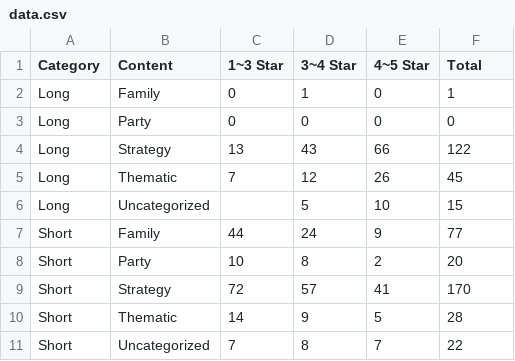
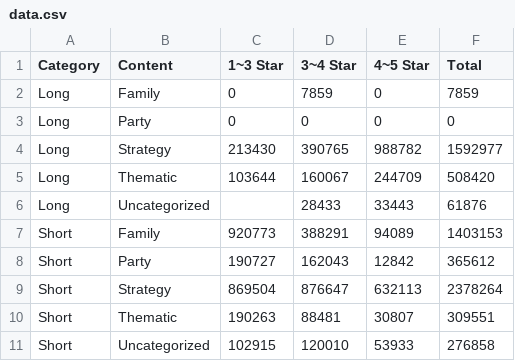
Before and after one commit to maryatha/maryatha.github.io, a CSV file: data/data.csv, drawn as a sheet.

```diff
--- a/data/data.csv
+++ b/data/data.csv
@@ -1,11 +1,11 @@
 Category,Content,1~3 Star,3~4 Star,4~5 Star,Total
-Long,Family,0,1,0,1
+Long,Family,0,7859,0,7859
 Long,Party,0,0,0,0
-Long,Strategy,13,43,66,122
-Long,Thematic,7,12,26,45
-Long,Uncategorized,,5,10,15
-Short,Family,44,24,9,77
-Short,Party,10,8,2,20
-Short,Strategy,72,57,41,170
-Short,Thematic,14,9,5,28
-Short,Uncategorized,7,8,7,22
+Long,Strategy,213430,390765,988782,1592977
+Long,Thematic,103644,160067,244709,508420
+Long,Uncategorized,,28433,33443,61876
+Short,Family,920773,388291,94089,1403153
+Short,Party,190727,162043,12842,365612
+Short,Strategy,869504,876647,632113,2378264
+Short,Thematic,190263,88481,30807,309551
+Short,Uncategorized,102915,120010,53933,276858
```
